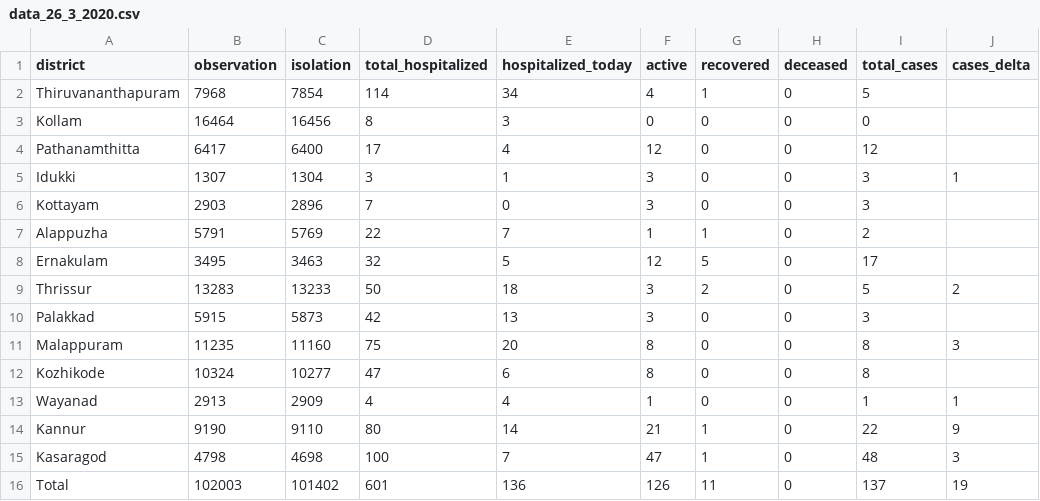
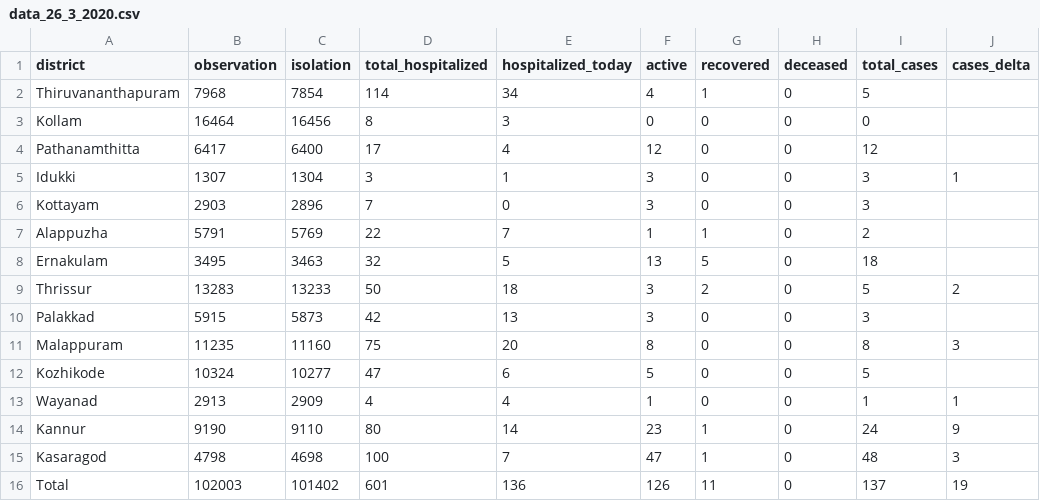
Before and after one commit to jinoytommanjaly/covid19-viz, a CSV file: data/data_26_3_2020.csv, drawn as a sheet.

```diff
--- a/data/data_26_3_2020.csv
+++ b/data/data_26_3_2020.csv
@@ -7,3 +7,3 @@ Kottayam,2903,2896,7,0,3,0,0,3,
 Alappuzha,5791,5769,22,7,1,1,0,2,
-Ernakulam,3495,3463,32,5,12,5,0,17,
+Ernakulam,3495,3463,32,5,13,5,0,18,
 Thrissur,13283,13233,50,18,3,2,0,5,2
@@ -11,5 +11,5 @@ Palakkad,5915,5873,42,13,3,0,0,3,
 Malappuram,11235,11160,75,20,8,0,0,8,3
-Kozhikode,10324,10277,47,6,8,0,0,8,
+Kozhikode,10324,10277,47,6,5,0,0,5,
 Wayanad,2913,2909,4,4,1,0,0,1,1
-Kannur,9190,9110,80,14,21,1,0,22,9
+Kannur,9190,9110,80,14,23,1,0,24,9
 Kasaragod,4798,4698,100,7,47,1,0,48,3
```
Also changed, not shown: data/data_25_3_2020.csv, data/data_28_3_2020.csv, 7 other files.
